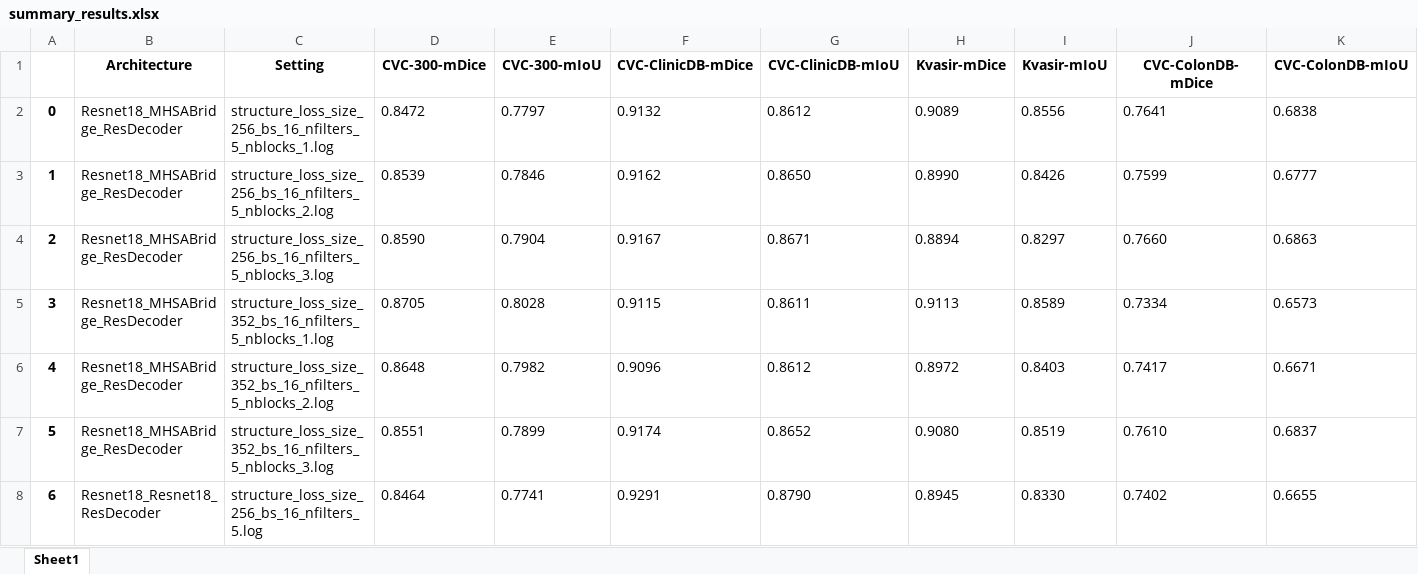
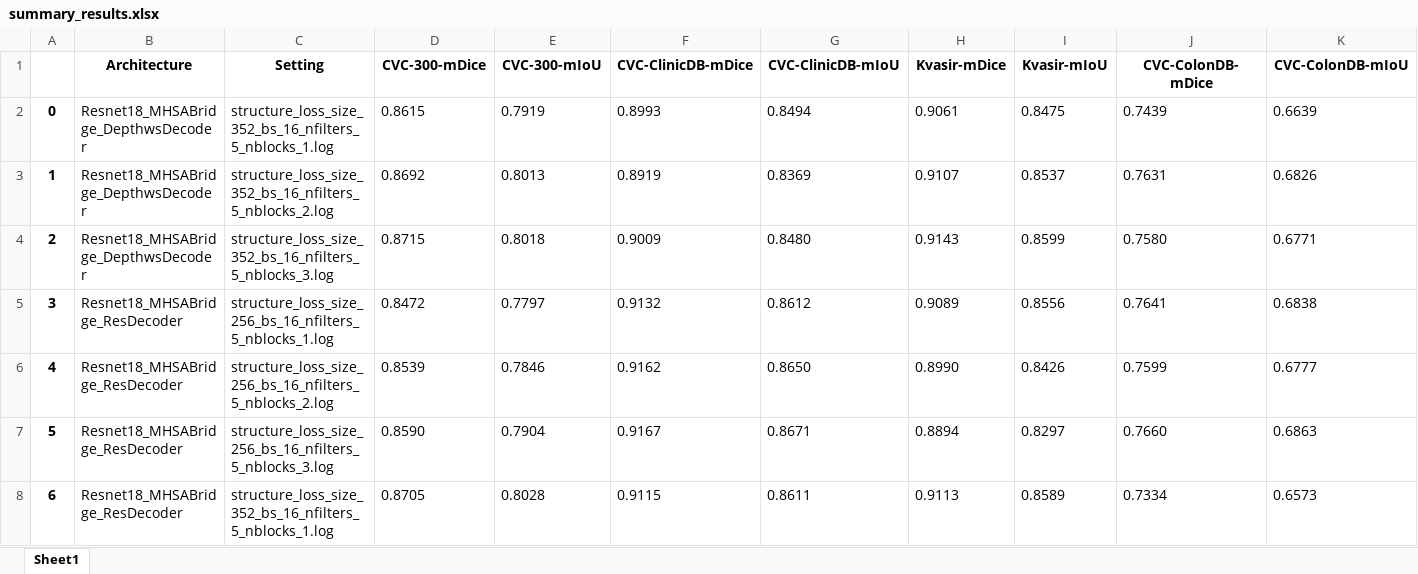
Before and after one commit to pvh1602/GCUnet-PolypSeg, an Excel workbook: result/Augmentation/summary_results.xlsx, sheet Sheet1, drawn as a sheet; only a part is shown; the shorter side is filled out with more unchanged rows; values as stored, in another font and other column widths than the file's, no borders; addresses are those after the commit; rows hold the shown columns only; the diff covers the shown part only; the diff names each change by its address in the sheet, - before the commit and + after, or states it on an @@ line.

```diff
--- a/result/Augmentation/summary_results.xlsx (sheet Sheet1)
+++ b/result/Augmentation/summary_results.xlsx (sheet Sheet1)
+row 2: 0 | Resnet18_MHSABridge_DepthwsDecoder | structure_loss_size_352_bs_16_nfilters_5_nblocks_1.log | 0.8615 | 0.7919 | 0.8993 | 0.8494 | 0.9061 | 0.8475 | 0.7439 | 0.6639
+row 3: 1 | Resnet18_MHSABridge_DepthwsDecoder | structure_loss_size_352_bs_16_nfilters_5_nblocks_2.log | 0.8692 | 0.8013 | 0.8919 | 0.8369 | 0.9107 | 0.8537 | 0.7631 | 0.6826
+row 4: 2 | Resnet18_MHSABridge_DepthwsDecoder | structure_loss_size_352_bs_16_nfilters_5_nblocks_3.log | 0.8715 | 0.8018 | 0.9009 | 0.8480 | 0.9143 | 0.8599 | 0.7580 | 0.6771
@@ column A renumbered between rows 5 and 34 @@
```
Also changed, not shown: 18 added rows and 1 removed row elsewhere in this sheet, 55 other files.
